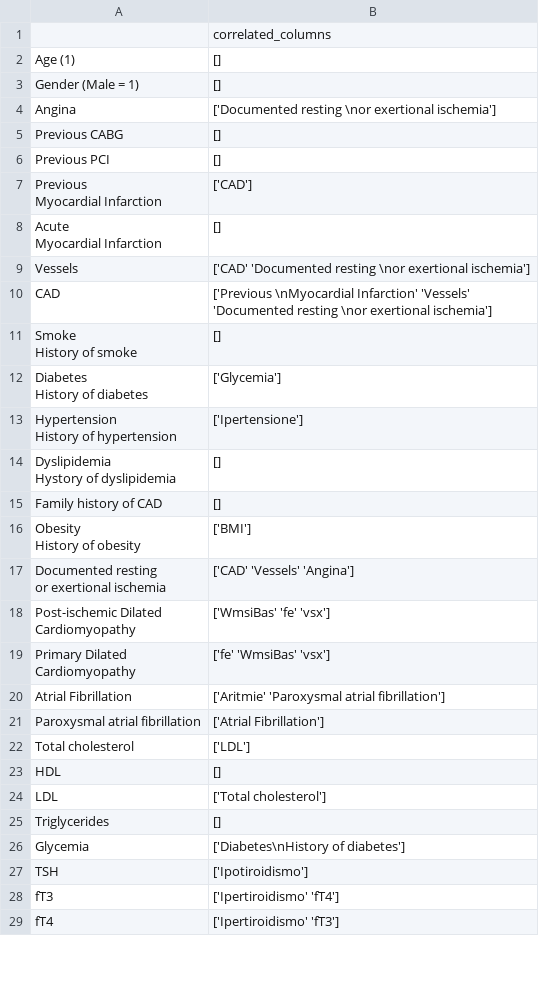
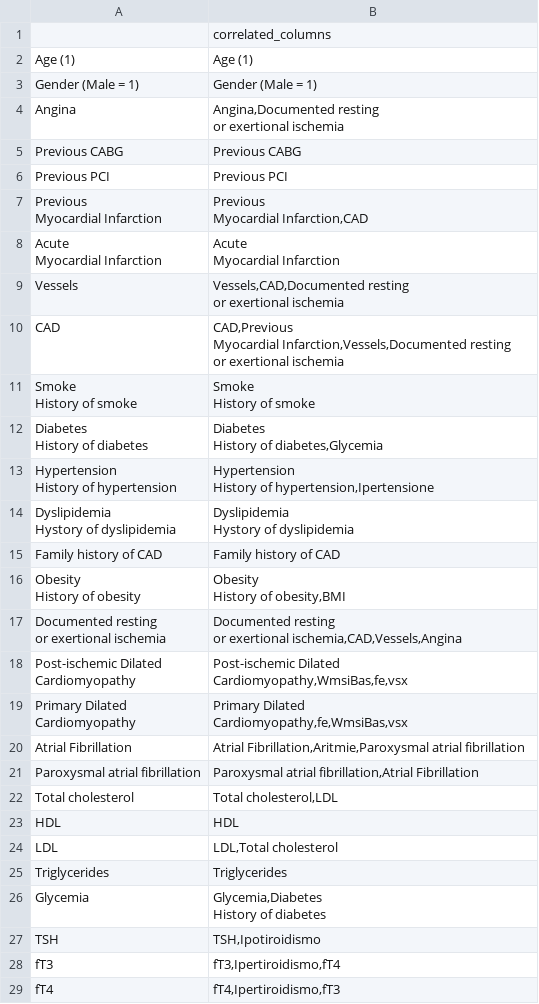
Before and after one commit to orientino/ml4cad, a CSV file: data/data/features_clustering/feat_cluster_0.4.csv, drawn as a sheet; only a part is shown; the diff covers the shown part only.

Commit message:
add cluster ablation pipeline

```diff
--- a/data/data/features_clustering/feat_cluster_0.4.csv
+++ b/data/data/features_clustering/feat_cluster_0.4.csv
@@ -1,40 +1,54 @@
 ,correlated_columns
-Age (1),[]
-Gender (Male = 1),[]
-Angina,['Documented resting \nor exertional ischemia']
-Previous CABG,[]
-Previous PCI,[]
-"Previous
-Myocardial Infarction",['CAD']
-"Acute
-Myocardial Infarction",[]
-Vessels,['CAD' 'Documented resting \nor exertional ischemia']
-CAD,"['Previous \nMyocardial Infarction' 'Vessels'
- 'Documented resting \nor exertional ischemia']"
-"Smoke
-History of smoke",[]
-"Diabetes
-History of diabetes",['Glycemia']
-"Hypertension
-History of hypertension",['Ipertensione']
-"Dyslipidemia
-Hystory of dyslipidemia",[]
-Family history of CAD,[]
-"Obesity
-History of obesity",['BMI']
-"Documented resting
-or exertional ischemia",['CAD' 'Vessels' 'Angina']
-"Post-ischemic Dilated
-Cardiomyopathy",['WmsiBas' 'fe' 'vsx']
-"Primary Dilated
-Cardiomyopathy",['fe' 'WmsiBas' 'vsx']
-Atrial Fibrillation,['Aritmie' 'Paroxysmal atrial fibrillation']
-Paroxysmal atrial fibrillation,['Atrial Fibrillation']
-Total cholesterol,['LDL']
-HDL,[]
-LDL,['Total cholesterol']
-Triglycerides,[]
-Glycemia,['Diabetes\nHistory of diabetes']
-TSH,['Ipotiroidismo']
-fT3,['Ipertiroidismo' 'fT4']
-fT4,['Ipertiroidismo' 'fT3']
+Age (1),Age (1)
+Gender (Male = 1),Gender (Male = 1)
+Angina,"Angina,Documented resting
+or exertional ischemia"
+Previous CABG,Previous CABG
+Previous PCI,Previous PCI
+"Previous
+Myocardial Infarction","Previous
+Myocardial Infarction,CAD"
+"Acute
+Myocardial Infarction","Acute
+Myocardial Infarction"
+Vessels,"Vessels,CAD,Documented resting
+or exertional ischemia"
+CAD,"CAD,Previous
+Myocardial Infarction,Vessels,Documented resting
+or exertional ischemia"
+"Smoke
+History of smoke","Smoke
+History of smoke"
+"Diabetes
+History of diabetes","Diabetes
+History of diabetes,Glycemia"
+"Hypertension
+History of hypertension","Hypertension
+History of hypertension,Ipertensione"
+"Dyslipidemia
+Hystory of dyslipidemia","Dyslipidemia
+Hystory of dyslipidemia"
+Family history of CAD,Family history of CAD
+"Obesity
+History of obesity","Obesity
+History of obesity,BMI"
+"Documented resting
+or exertional ischemia","Documented resting
+or exertional ischemia,CAD,Vessels,Angina"
+"Post-ischemic Dilated
+Cardiomyopathy","Post-ischemic Dilated
+Cardiomyopathy,WmsiBas,fe,vsx"
+"Primary Dilated
+Cardiomyopathy","Primary Dilated
+Cardiomyopathy,fe,WmsiBas,vsx"
+Atrial Fibrillation,"Atrial Fibrillation,Aritmie,Paroxysmal atrial fibrillation"
+Paroxysmal atrial fibrillation,"Paroxysmal atrial fibrillation,Atrial Fibrillation"
+Total cholesterol,"Total cholesterol,LDL"
+HDL,HDL
+LDL,"LDL,Total cholesterol"
+Triglycerides,Triglycerides
+Glycemia,"Glycemia,Diabetes
+History of diabetes"
+TSH,"TSH,Ipotiroidismo"
+fT3,"fT3,Ipertiroidismo,fT4"
+fT4,"fT4,Ipertiroidismo,fT3"
```
Also changed, not shown: 28 edited cells elsewhere in this file, data/data/features_clustering/feat_cluster_0.3.csv, 5 other files.
